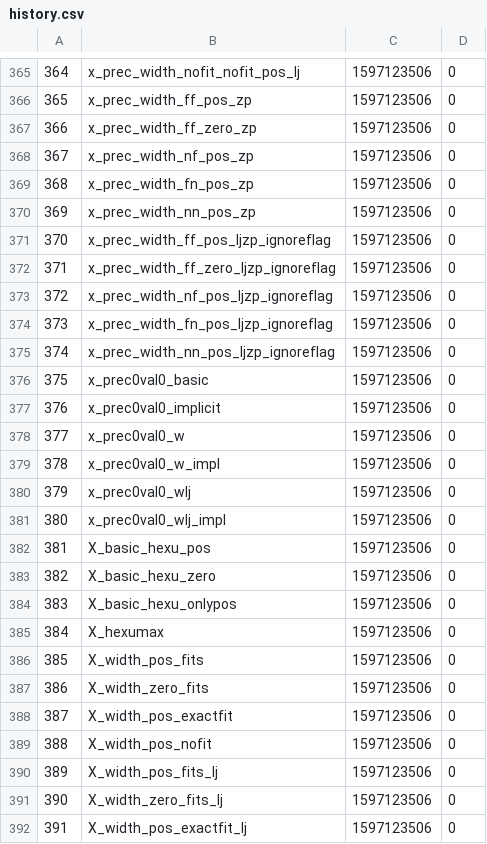
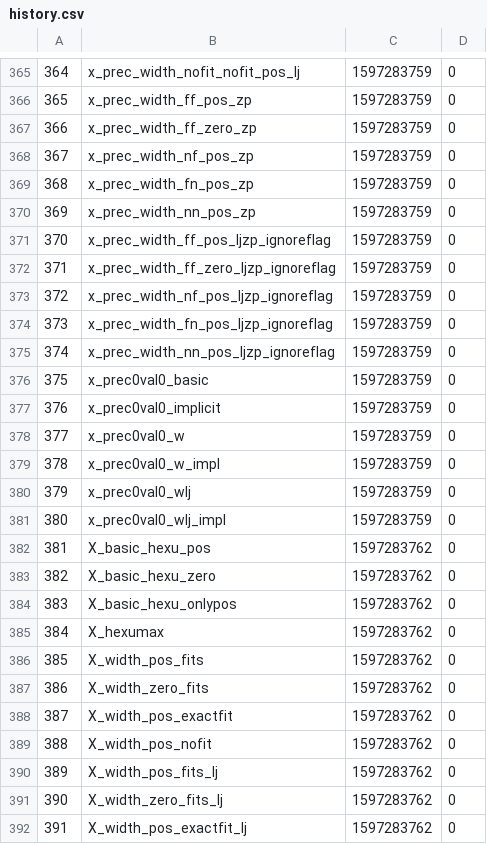
Before and after one commit to parkjh2568/printf, a CSV file: pft_2019/history.csv, drawn as a sheet; only a part is shown, gaps mark what is left out; the diff covers the shown part only.

```diff
--- a/pft_2019/history.csv
+++ b/pft_2019/history.csv
@@ -365,28 +365,28 @@
-364,x_prec_width_nofit_nofit_pos_lj,1597123506,0
-365,x_prec_width_ff_pos_zp,1597123506,0
-366,x_prec_width_ff_zero_zp,1597123506,0
-367,x_prec_width_nf_pos_zp,1597123506,0
-368,x_prec_width_fn_pos_zp,1597123506,0
-369,x_prec_width_nn_pos_zp,1597123506,0
-370,x_prec_width_ff_pos_ljzp_ignoreflag,1597123506,0
-371,x_prec_width_ff_zero_ljzp_ignoreflag,1597123506,0
-372,x_prec_width_nf_pos_ljzp_ignoreflag,1597123506,0
-373,x_prec_width_fn_pos_ljzp_ignoreflag,1597123506,0
-374,x_prec_width_nn_pos_ljzp_ignoreflag,1597123506,0
-375,x_prec0val0_basic,1597123506,0
-376,x_prec0val0_implicit,1597123506,0
-377,x_prec0val0_w,1597123506,0
-378,x_prec0val0_w_impl,1597123506,0
-379,x_prec0val0_wlj,1597123506,0
-380,x_prec0val0_wlj_impl,1597123506,0
-381,X_basic_hexu_pos,1597123506,0
-382,X_basic_hexu_zero,1597123506,0
-383,X_basic_hexu_onlypos,1597123506,0
-384,X_hexumax,1597123506,0
-385,X_width_pos_fits,1597123506,0
-386,X_width_zero_fits,1597123506,0
-387,X_width_pos_exactfit,1597123506,0
-388,X_width_pos_nofit,1597123506,0
-389,X_width_pos_fits_lj,1597123506,0
-390,X_width_zero_fits_lj,1597123506,0
-391,X_width_pos_exactfit_lj,1597123506,0
+364,x_prec_width_nofit_nofit_pos_lj,1597283759,0
+365,x_prec_width_ff_pos_zp,1597283759,0
+366,x_prec_width_ff_zero_zp,1597283759,0
+367,x_prec_width_nf_pos_zp,1597283759,0
+368,x_prec_width_fn_pos_zp,1597283759,0
+369,x_prec_width_nn_pos_zp,1597283759,0
+370,x_prec_width_ff_pos_ljzp_ignoreflag,1597283759,0
+371,x_prec_width_ff_zero_ljzp_ignoreflag,1597283759,0
+372,x_prec_width_nf_pos_ljzp_ignoreflag,1597283759,0
+373,x_prec_width_fn_pos_ljzp_ignoreflag,1597283759,0
+374,x_prec_width_nn_pos_ljzp_ignoreflag,1597283759,0
+375,x_prec0val0_basic,1597283759,0
+376,x_prec0val0_implicit,1597283759,0
+377,x_prec0val0_w,1597283759,0
+378,x_prec0val0_w_impl,1597283759,0
+379,x_prec0val0_wlj,1597283759,0
+380,x_prec0val0_wlj_impl,1597283759,0
+381,X_basic_hexu_pos,1597283762,0
+382,X_basic_hexu_zero,1597283762,0
+383,X_basic_hexu_onlypos,1597283762,0
+384,X_hexumax,1597283762,0
+385,X_width_pos_fits,1597283762,0
+386,X_width_zero_fits,1597283762,0
+387,X_width_pos_exactfit,1597283762,0
+388,X_width_pos_nofit,1597283762,0
+389,X_width_pos_fits_lj,1597283762,0
+390,X_width_zero_fits_lj,1597283762,0
+391,X_width_pos_exactfit_lj,1597283762,0
```
Also changed, not shown: 89 edited cells elsewhere in this file, 10 other files.
